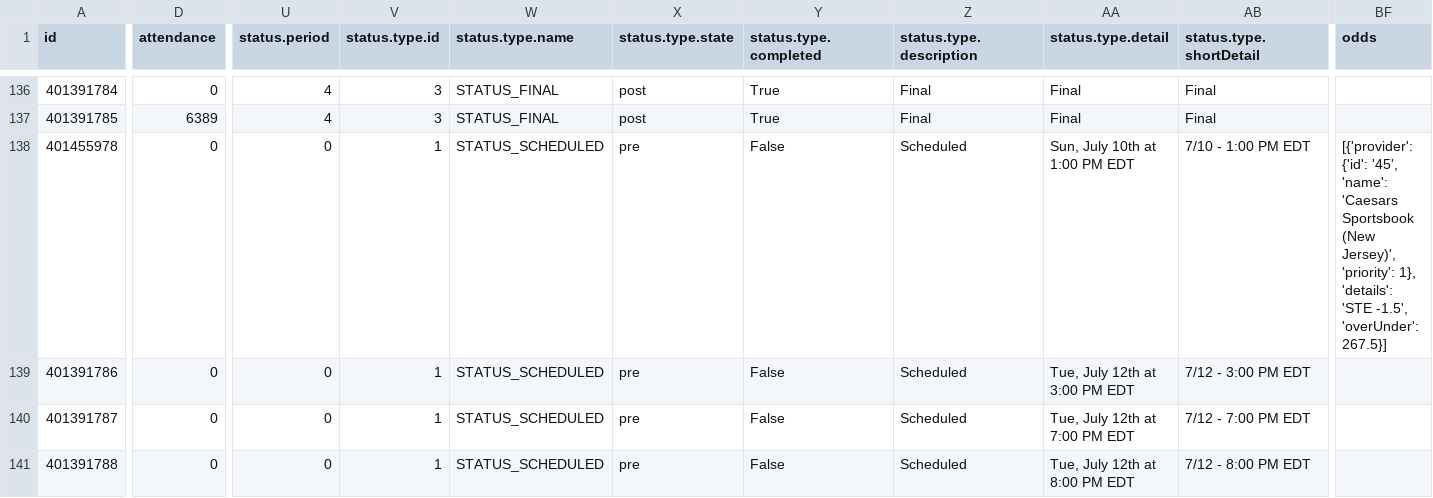
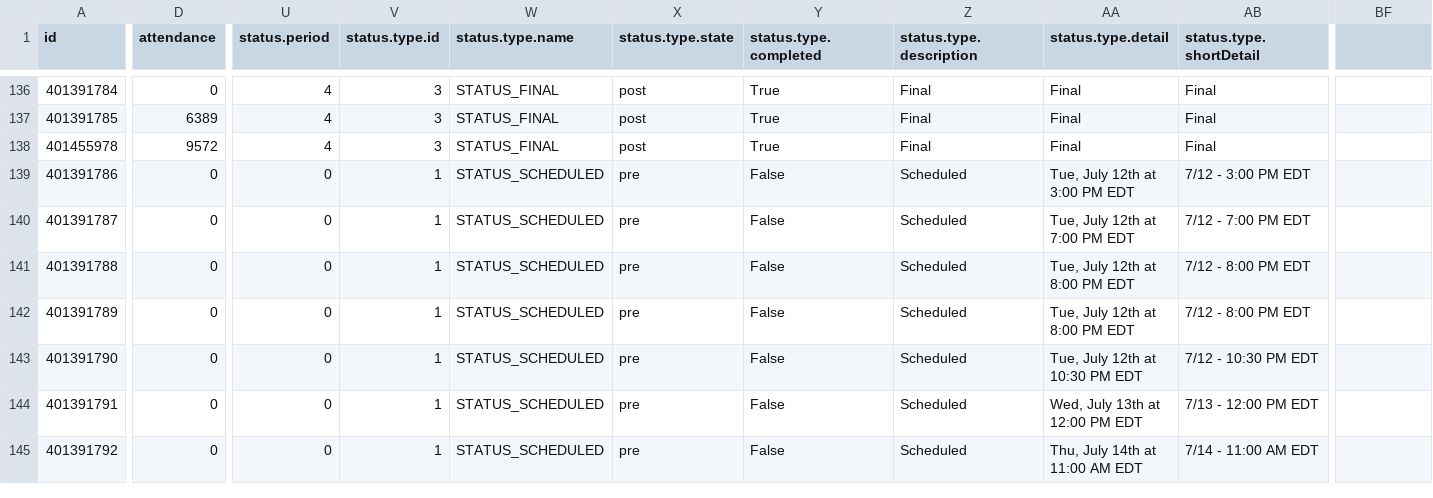
Before and after one commit to sportsdataverse/wehoop-data, a CSV file: wnba/schedules/csv/wnba_schedule_2022.csv, drawn as a sheet; only a part is shown, gaps mark what is left out; the shorter side is filled out with more unchanged rows; the diff names each change by its address in the sheet, - before the commit and + after, or states it on an @@ line.

Commit message:
WNBA and WBB Play-by-Play and Schedules update

```diff
--- a/wnba/schedules/csv/wnba_schedule_2022.csv
+++ b/wnba/schedules/csv/wnba_schedule_2022.csv
-BF1: odds
+BF1: (empty)
-D138 (attendance): 0
+D138 (attendance): 9572
-U138 (status.period): 0
+U138 (status.period): 4
-V138 (status.type.id): 1
+V138 (status.type.id): 3
-W138 (status.type.name): STATUS_SCHEDULED
+W138 (status.type.name): STATUS_FINAL
-X138 (status.type.state): pre
+X138 (status.type.state): post
-Y138 (status.type.completed): False
+Y138 (status.type.completed): True
-Z138 (status.type.description): Scheduled
+Z138 (status.type.description): Final
-AA138 (status.type.detail): Sun, July 10th at 1:00 PM EDT
+AA138 (status.type.detail): Final
-AB138 (status.type.shortDetail): 7/10 - 1:00 PM EDT
+AB138 (status.type.shortDetail): Final
-BF138: [{'provider': {'id': '45', 'name': 'Caesars Sportsbook (New Jersey)', 'priority': 1}, 'details': 'STE -1.5', 'overUnder': 267.5}]
+BF138: (empty)
```
Also changed, not shown: 4 other files.
